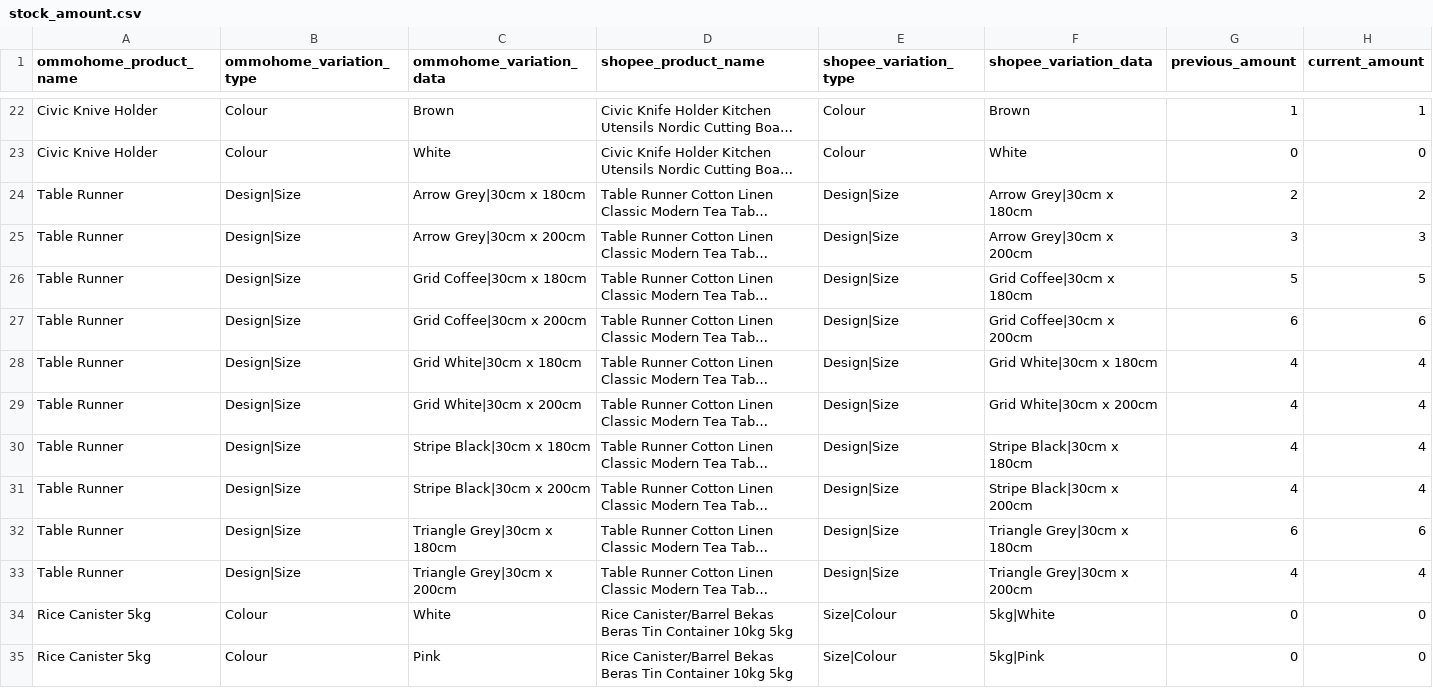
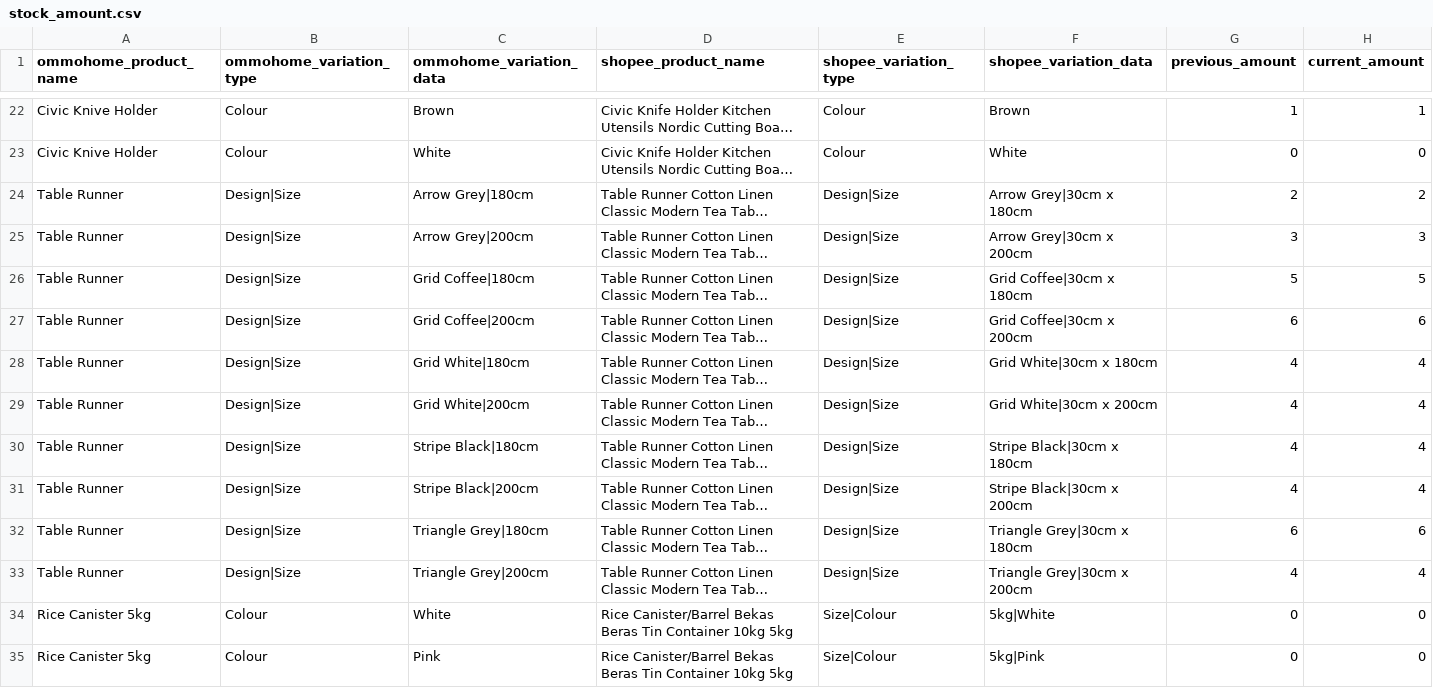
Before and after one commit to yuhofactory/tests, a CSV file: lib/resource/input_file/stock_amount.csv, drawn as a sheet; only a part is shown, gaps mark what is left out; long unchanged cells end in …; the diff names each change by its address in the sheet, - before the commit and + after, or states it on an @@ line.

Commit message:
Change variation data for ommohome products

```diff
--- a/lib/resource/input_file/stock_amount.csv
+++ b/lib/resource/input_file/stock_amount.csv
-C24 (ommohome_variation_data): Arrow Grey|30cm x 180cm
+C24 (ommohome_variation_data): Arrow Grey|180cm
-C25 (ommohome_variation_data): Arrow Grey|30cm x 200cm
+C25 (ommohome_variation_data): Arrow Grey|200cm
-C26 (ommohome_variation_data): Grid Coffee|30cm x 180cm
+C26 (ommohome_variation_data): Grid Coffee|180cm
-C27 (ommohome_variation_data): Grid Coffee|30cm x 200cm
+C27 (ommohome_variation_data): Grid Coffee|200cm
-C28 (ommohome_variation_data): Grid White|30cm x 180cm
+C28 (ommohome_variation_data): Grid White|180cm
-C29 (ommohome_variation_data): Grid White|30cm x 200cm
+C29 (ommohome_variation_data): Grid White|200cm
-C30 (ommohome_variation_data): Stripe Black|30cm x 180cm
+C30 (ommohome_variation_data): Stripe Black|180cm
-C31 (ommohome_variation_data): Stripe Black|30cm x 200cm
+C31 (ommohome_variation_data): Stripe Black|200cm
-C32 (ommohome_variation_data): Triangle Grey|30cm x 180cm
+C32 (ommohome_variation_data): Triangle Grey|180cm
-C33 (ommohome_variation_data): Triangle Grey|30cm x 200cm
+C33 (ommohome_variation_data): Triangle Grey|200cm
```
Also changed, not shown: 1 other file.
